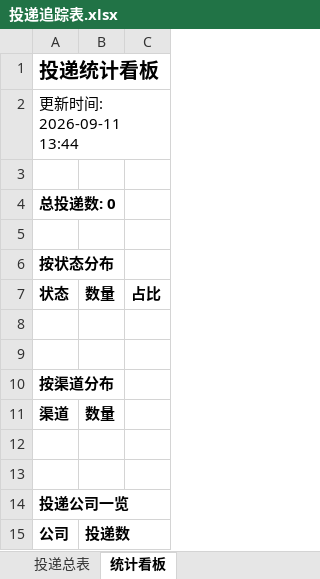
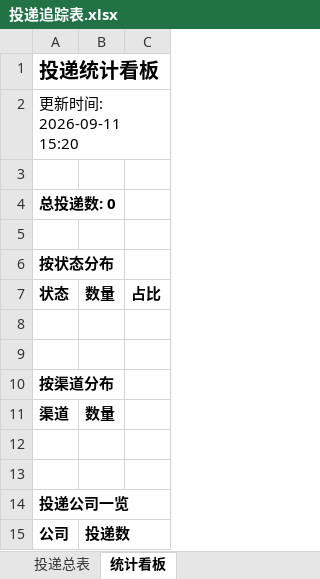
Before and after one commit to songjuxing0102/wenke-radar, an Excel workbook: reports/投递追踪表.xlsx, sheet 统计看板, drawn as a sheet; values as stored, in another font and other column widths than the file's, no borders; the diff names each change by its address in the sheet, - before the commit and + after, or states it on an @@ line.

Commit message:
📰 秋招雷达日报 2026-09-11

```diff
--- a/reports/投递追踪表.xlsx (sheet 统计看板)
+++ b/reports/投递追踪表.xlsx (sheet 统计看板)
-A2: 更新时间: 2026-09-11 13:44
+A2: 更新时间: 2026-09-11 15:20
```
